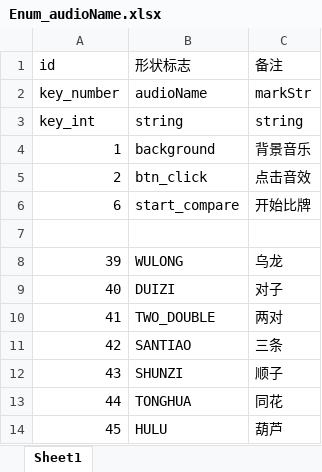
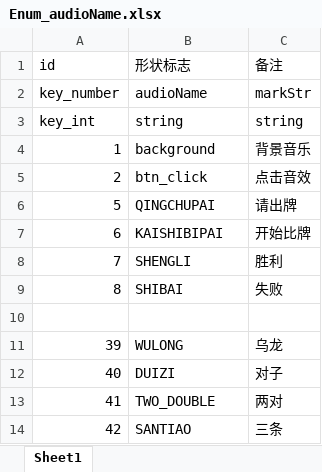
Before and after one commit to kinglongkk/pythonTools, an Excel workbook: Enum_audioName.xlsx, sheet Sheet1, drawn as a sheet; only a part is shown; the shorter side is filled out with more unchanged rows; values as stored, in another font and other column widths than the file's, no borders; addresses are those after the commit; the diff names each change by its address in the sheet, - before the commit and + after, or states it on an @@ line.

```diff
--- a/Enum_audioName.xlsx (sheet Sheet1)
+++ b/Enum_audioName.xlsx (sheet Sheet1)
+row 6: 5 | QINGCHUPAI | 请出牌
-B7 (形状标志): start_compare
+B7 (形状标志): KAISHIBIPAI
+row 8: 7 | SHENGLI | 胜利
+row 9: 8 | SHIBAI | 失败
```
Also changed, not shown: 1 other file.
